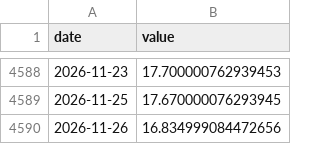
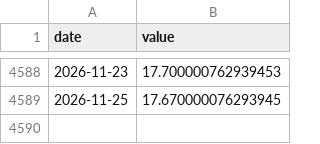
Before and after one commit to adveetag-sys/macro-dashboard, a CSV file: data/raw/invix.csv, drawn as a sheet; only a part is shown, gaps mark what is left out.

Commit message:
Data update 2026-11-26

```diff
--- a/data/raw/invix.csv
+++ b/data/raw/invix.csv
@@ -4589,2 +4589 @@ date,value
 2026-11-25,17.670000076293945
-2026-11-26,16.834999084472656
```
Also changed, not shown: data/raw/bank.csv, data/raw/gold.csv, 12 other files.
